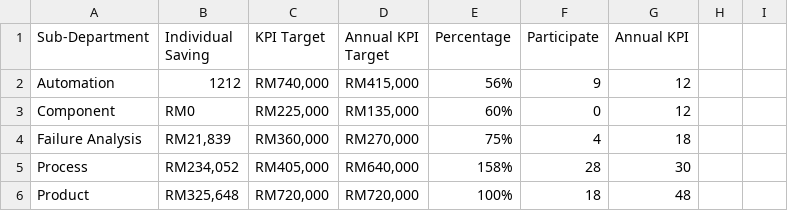
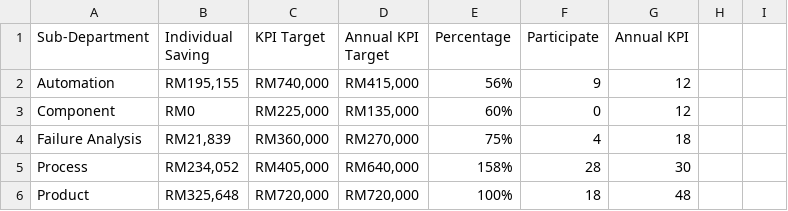
Before and after one commit to AbgLong/asas, a CSV file: Dashboard.csv, drawn as a sheet; only a part is shown.

Commit message:
Update Dashboard.csv

```diff
--- a/Dashboard.csv
+++ b/Dashboard.csv
@@ -1,3 +1,3 @@
 Sub-Department,Individual Saving,KPI Target,Annual KPI Target ,Percentage,Participate,Annual KPI,,
-Automation,"1212","RM740,000","RM415,000",56%,9,12,,
+Automation,"RM195,155","RM740,000","RM415,000",56%,9,12,,
 Component,RM0,"RM225,000","RM135,000",60%,0,12,,
```
